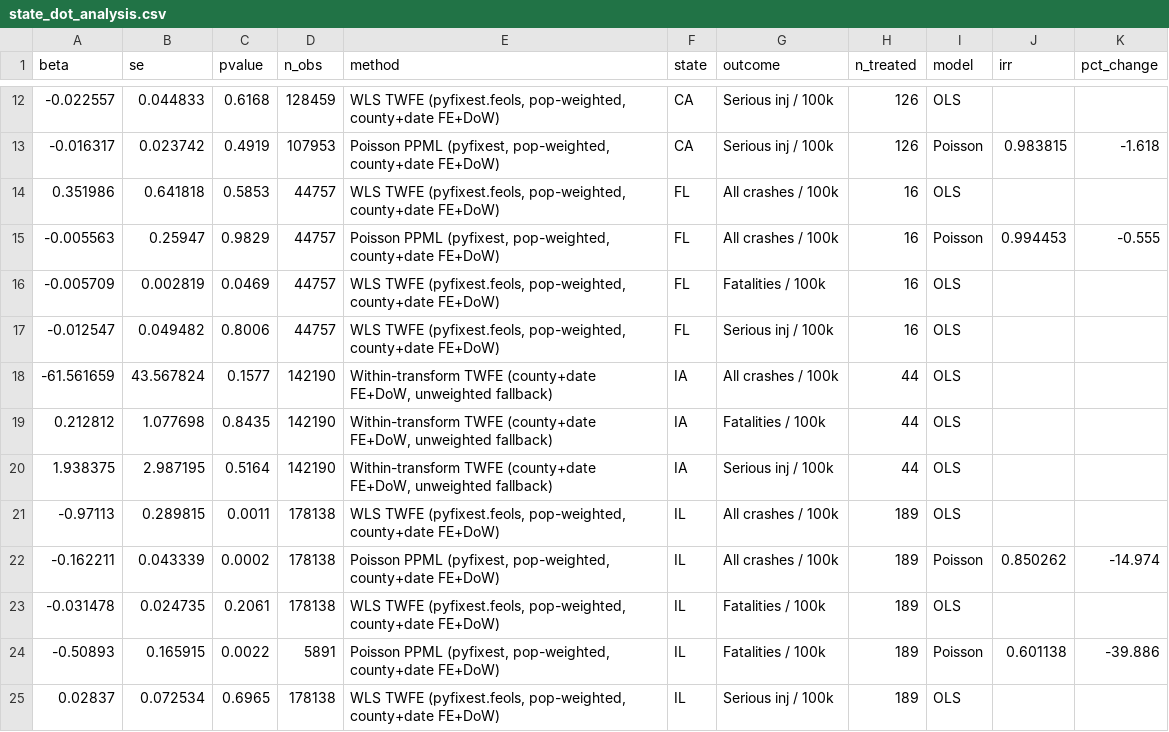
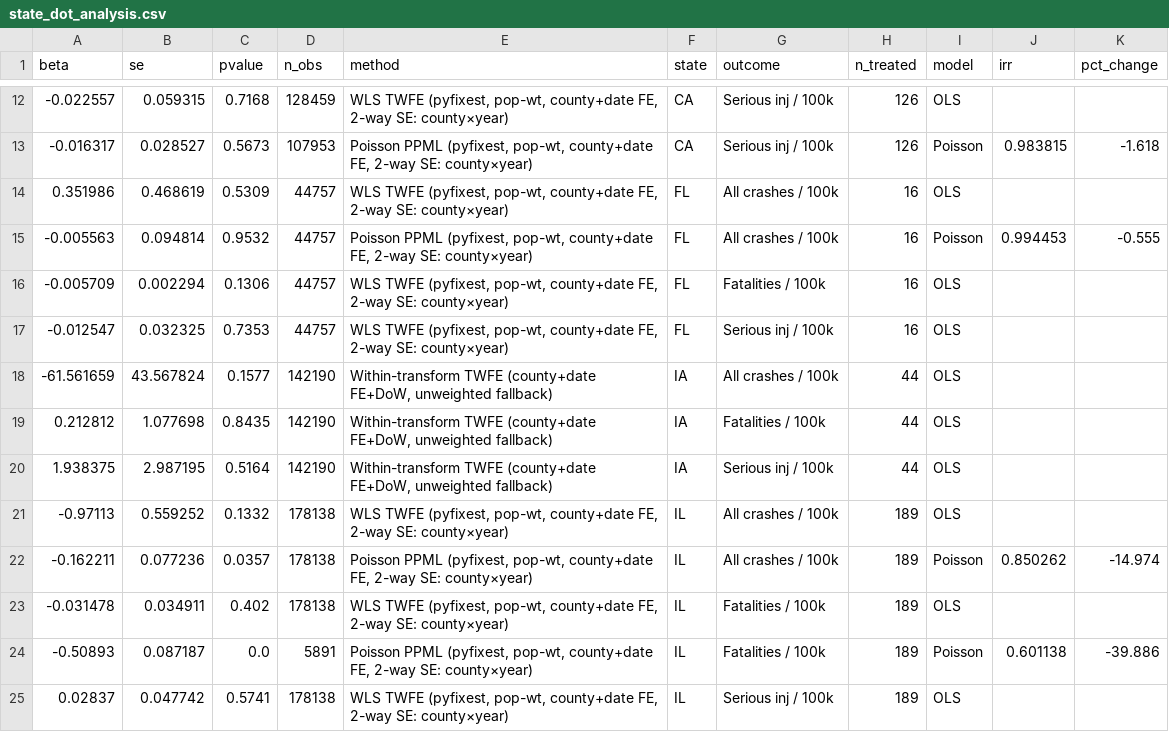
Before and after one commit to garyson03152003/Amber-alert-death, a CSV file: output/tables/state_dot_analysis.csv, drawn as a sheet; only a part is shown, gaps mark what is left out; the diff covers the shown part only.

```diff
--- a/output/tables/state_dot_analysis.csv
+++ b/output/tables/state_dot_analysis.csv
@@ -12,7 +12,7 @@ beta,se,pvalue,n_obs,method,state,outcome,n_treated,model,irr,pct_change
--0.022557,0.044833,0.6168,128459,"WLS TWFE (pyfixest.feols, pop-weighted, county+date FE+DoW)",CA,Serious inj / 100k,126,OLS,,
--0.016317,0.023742,0.4919,107953,"Poisson PPML (pyfixest, pop-weighted, county+date FE+DoW)",CA,Serious inj / 100k,126,Poisson,0.983815,-1.618
-0.351986,0.641818,0.5853,44757,"WLS TWFE (pyfixest.feols, pop-weighted, county+date FE+DoW)",FL,All crashes / 100k,16,OLS,,
--0.005563,0.25947,0.9829,44757,"Poisson PPML (pyfixest, pop-weighted, county+date FE+DoW)",FL,All crashes / 100k,16,Poisson,0.994453,-0.555
--0.005709,0.002819,0.0469,44757,"WLS TWFE (pyfixest.feols, pop-weighted, county+date FE+DoW)",FL,Fatalities / 100k,16,OLS,,
--0.012547,0.049482,0.8006,44757,"WLS TWFE (pyfixest.feols, pop-weighted, county+date FE+DoW)",FL,Serious inj / 100k,16,OLS,,
+-0.022557,0.059315,0.7168,128459,"WLS TWFE (pyfixest, pop-wt, county+date FE, 2-way SE: county×year)",CA,Serious inj / 100k,126,OLS,,
+-0.016317,0.028527,0.5673,107953,"Poisson PPML (pyfixest, pop-wt, county+date FE, 2-way SE: county×year)",CA,Serious inj / 100k,126,Poisson,0.983815,-1.618
+0.351986,0.468619,0.5309,44757,"WLS TWFE (pyfixest, pop-wt, county+date FE, 2-way SE: county×year)",FL,All crashes / 100k,16,OLS,,
+-0.005563,0.094814,0.9532,44757,"Poisson PPML (pyfixest, pop-wt, county+date FE, 2-way SE: county×year)",FL,All crashes / 100k,16,Poisson,0.994453,-0.555
+-0.005709,0.002294,0.1306,44757,"WLS TWFE (pyfixest, pop-wt, county+date FE, 2-way SE: county×year)",FL,Fatalities / 100k,16,OLS,,
+-0.012547,0.032325,0.7353,44757,"WLS TWFE (pyfixest, pop-wt, county+date FE, 2-way SE: county×year)",FL,Serious inj / 100k,16,OLS,,
 -61.561659,43.567824,0.1577,142190,"Within-transform TWFE (county+date FE+DoW, unweighted fallback)",IA,All crashes / 100k,44,OLS,,
@@ -20,6 +20,6 @@ beta,se,pvalue,n_obs,method,state,outcome,n_treated,model,irr,pct_change
 1.938375,2.987195,0.5164,142190,"Within-transform TWFE (county+date FE+DoW, unweighted fallback)",IA,Serious inj / 100k,44,OLS,,
--0.97113,0.289815,0.0011,178138,"WLS TWFE (pyfixest.feols, pop-weighted, county+date FE+DoW)",IL,All crashes / 100k,189,OLS,,
--0.162211,0.043339,0.0002,178138,"Poisson PPML (pyfixest, pop-weighted, county+date FE+DoW)",IL,All crashes / 100k,189,Poisson,0.850262,-14.974
--0.031478,0.024735,0.2061,178138,"WLS TWFE (pyfixest.feols, pop-weighted, county+date FE+DoW)",IL,Fatalities / 100k,189,OLS,,
--0.50893,0.165915,0.0022,5891,"Poisson PPML (pyfixest, pop-weighted, county+date FE+DoW)",IL,Fatalities / 100k,189,Poisson,0.601138,-39.886
-0.02837,0.072534,0.6965,178138,"WLS TWFE (pyfixest.feols, pop-weighted, county+date FE+DoW)",IL,Serious inj / 100k,189,OLS,,
+-0.97113,0.559252,0.1332,178138,"WLS TWFE (pyfixest, pop-wt, county+date FE, 2-way SE: county×year)",IL,All crashes / 100k,189,OLS,,
+-0.162211,0.077236,0.0357,178138,"Poisson PPML (pyfixest, pop-wt, county+date FE, 2-way SE: county×year)",IL,All crashes / 100k,189,Poisson,0.850262,-14.974
+-0.031478,0.034911,0.402,178138,"WLS TWFE (pyfixest, pop-wt, county+date FE, 2-way SE: county×year)",IL,Fatalities / 100k,189,OLS,,
+-0.50893,0.087187,0.0,5891,"Poisson PPML (pyfixest, pop-wt, county+date FE, 2-way SE: county×year)",IL,Fatalities / 100k,189,Poisson,0.601138,-39.886
+0.02837,0.047742,0.5741,178138,"WLS TWFE (pyfixest, pop-wt, county+date FE, 2-way SE: county×year)",IL,Serious inj / 100k,189,OLS,,
```
Also changed, not shown: 53 edited cells elsewhere in this file, output/tables/sleep_phase_analysis.csv, 2 other files.
